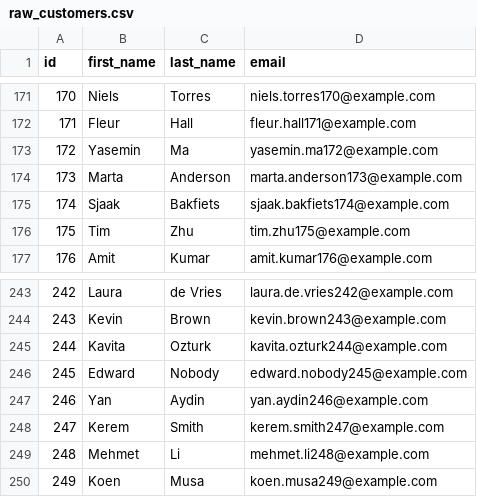
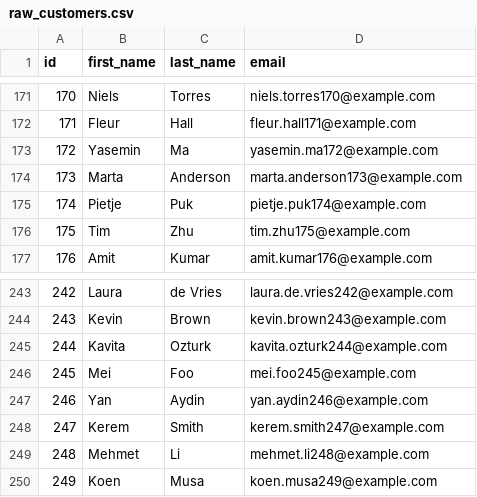
Before and after one commit to DataGobes/jev-demos, a CSV file: jaffle_shop/seeds/raw_customers.csv, drawn as a sheet; only a part is shown, gaps mark what is left out.

```diff
--- a/jaffle_shop/seeds/raw_customers.csv
+++ b/jaffle_shop/seeds/raw_customers.csv
@@ -174,3 +174,3 @@ id,first_name,last_name,email
 173,Marta,Anderson,marta.anderson173@example.com
-174,Sjaak,Bakfiets,sjaak.bakfiets174@example.com
+174,Pietje,Puk,pietje.puk174@example.com
 175,Tim,Zhu,tim.zhu175@example.com
@@ -245,3 +245,3 @@ id,first_name,last_name,email
 244,Kavita,Ozturk,kavita.ozturk244@example.com
-245,Edward,Nobody,edward.nobody245@example.com
+245,Mei,Foo,mei.foo245@example.com
 246,Yan,Aydin,yan.aydin246@example.com
```
Also changed, not shown: jaffle_shop/seeds/raw_returns.csv.
